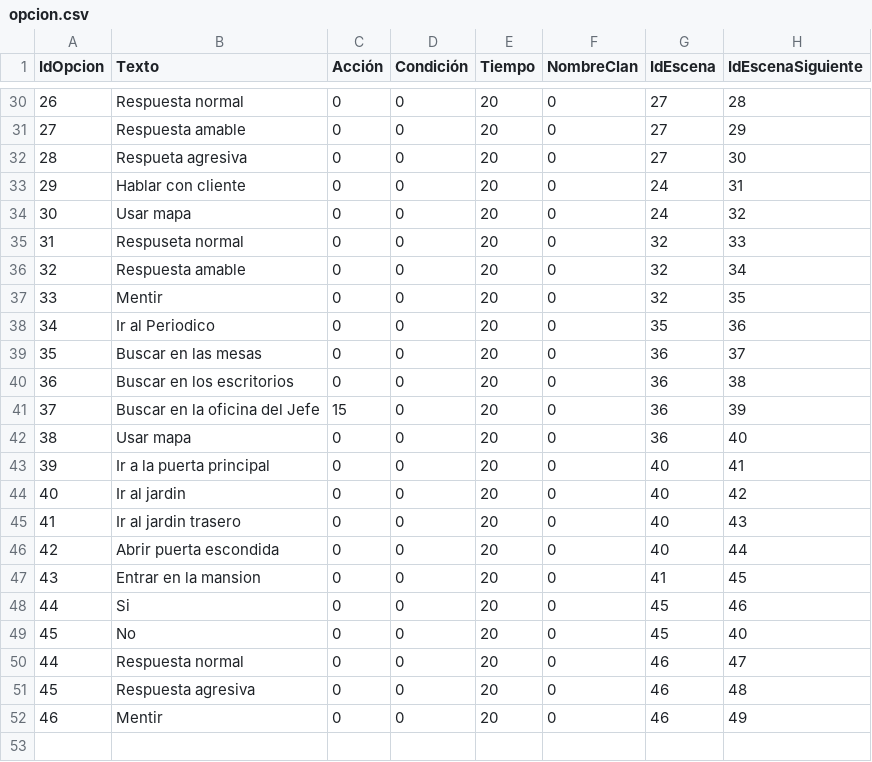
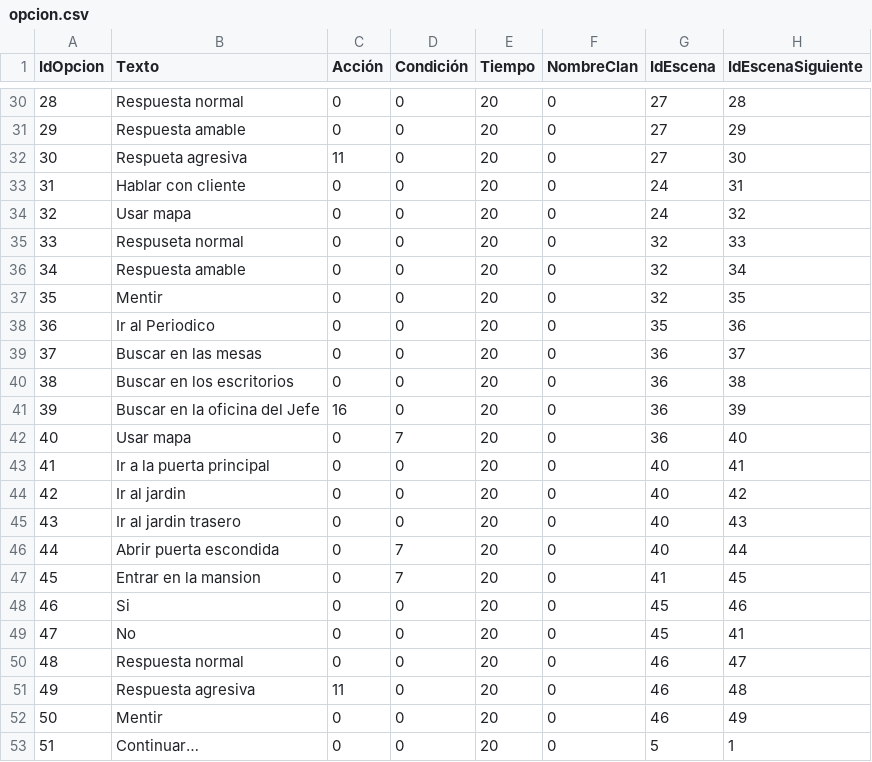
Before and after one commit to GonMascarada/LaMascarada, a CSV file: src/Ficheros/opcion.csv, drawn as a sheet; only a part is shown, gaps mark what is left out; the diff covers the shown part only; the diff names each change by its address in the sheet, - before the commit and + after, or states it on an @@ line.

```diff
--- a/src/Ficheros/opcion.csv
+++ b/src/Ficheros/opcion.csv
@@ column A (IdOpcion) renumbered between rows 6 and 52 @@
-C32 (Acción): 0
+C32 (Acción): 11
-C41 (Acción): 15
+C41 (Acción): 16
-D42 (Condición): 0
+D42 (Condición): 7
-D46:D47 (Condición): 0
+D46:D47 (Condición): 7
-H49 (IdEscenaSiguiente): 40
+H49 (IdEscenaSiguiente): 41
-C51 (Acción): 0
+C51 (Acción): 11
+row 53: 51 | Continuar… | 0 | 0 | 20 | 0 | 5 | 1
```
Also changed, not shown: 8 edited cells elsewhere in this file, build/classes/Ficheros/clan.csv, build/classes/Ficheros/equipo.csv, 14 other files.
